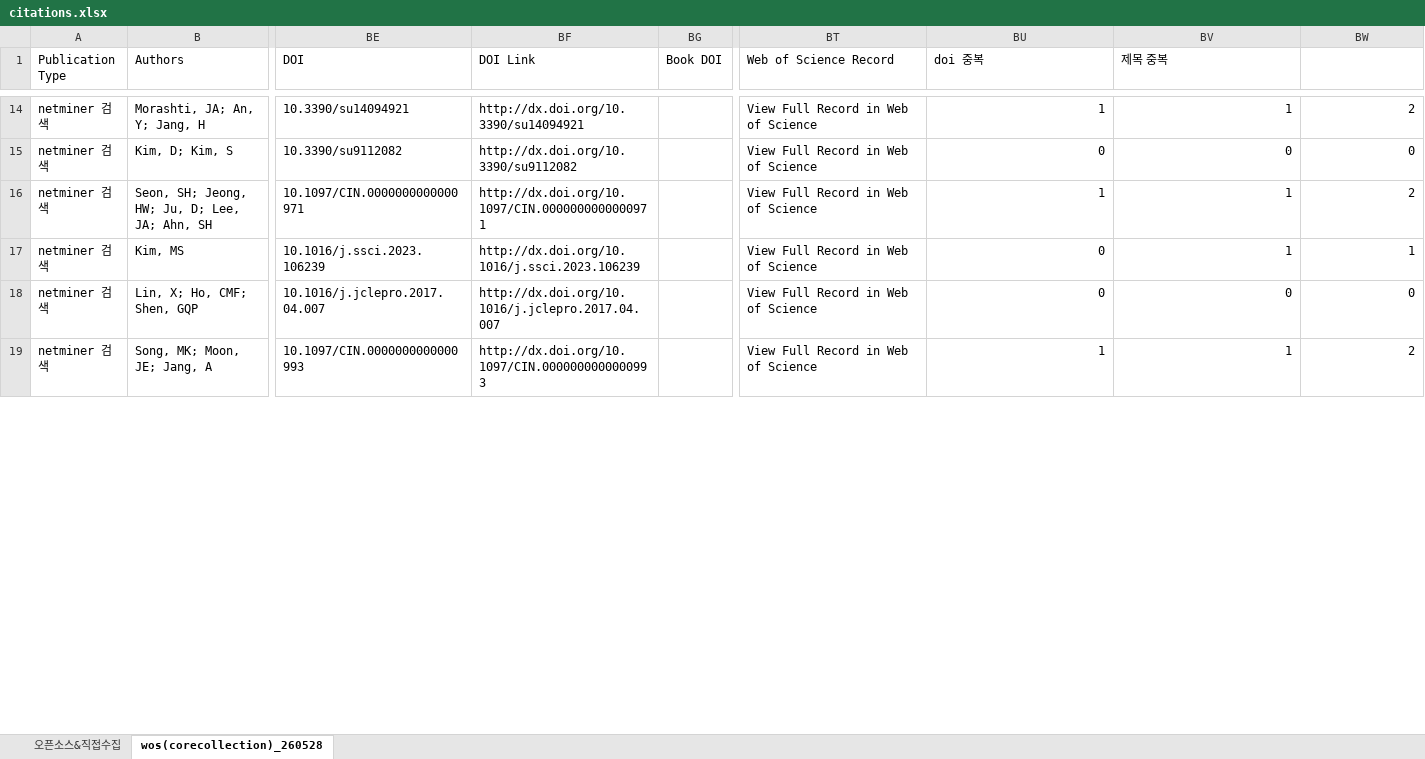
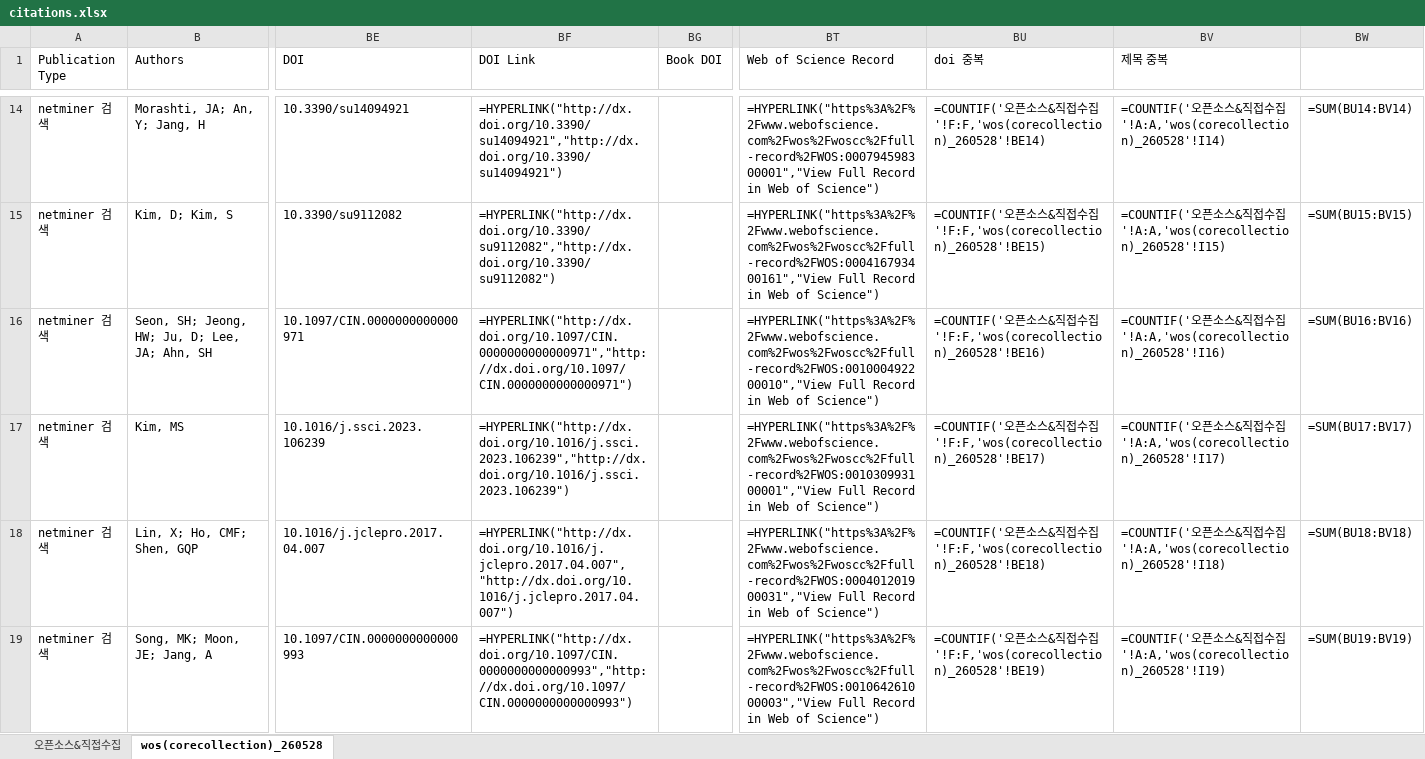
Before and after one commit to netminer-cyram/resources, an Excel workbook: nm-reference/citations.xlsx, sheet wos(corecollection)_260528, drawn as a sheet; only a part is shown, gaps mark what is left out; values as stored, in another font and other column widths than the file's, no borders; formulas without a stored value are shown as written; the diff covers the shown part only; the diff names each change by its address in the sheet, - before the commit and + after, or states it on an @@ line.

```diff
--- a/nm-reference/citations.xlsx (sheet wos(corecollection)_260528)
+++ b/nm-reference/citations.xlsx (sheet wos(corecollection)_260528)
-BF14 (DOI Link): http://dx.doi.org/10.3390/su14094921
+BF14 (DOI Link): =HYPERLINK("http://dx.doi.org/10.3390/su14094921","http://dx.doi.org/10.3390/su14094921")
-BT14 (Web of Science Record): View Full Record in Web of Science
+BT14 (Web of Science Record): =HYPERLINK("https%3A%2F%2Fwww.webofscience.com%2Fwos%2Fwoscc%2Ffull-record%2FWOS:000794598300001","View Full Record in Web of Science")
-BU14 (doi 중복): 1
+BU14 (doi 중복): =COUNTIF('오픈소스&직접수집'!F:F,'wos(corecollection)_260528'!BE14)
-BV14 (제목 중복): 1
+BV14 (제목 중복): =COUNTIF('오픈소스&직접수집'!A:A,'wos(corecollection)_260528'!I14)
-BW14: 2
+BW14: =SUM(BU14:BV14)
-BF15 (DOI Link): http://dx.doi.org/10.3390/su9112082
+BF15 (DOI Link): =HYPERLINK("http://dx.doi.org/10.3390/su9112082","http://dx.doi.org/10.3390/su9112082")
-BT15 (Web of Science Record): View Full Record in Web of Science
+BT15 (Web of Science Record): =HYPERLINK("https%3A%2F%2Fwww.webofscience.com%2Fwos%2Fwoscc%2Ffull-record%2FWOS:000416793400161","View Full Record in Web of Science")
-BU15 (doi 중복): 0
+BU15 (doi 중복): =COUNTIF('오픈소스&직접수집'!F:F,'wos(corecollection)_260528'!BE15)
-BV15 (제목 중복): 0
+BV15 (제목 중복): =COUNTIF('오픈소스&직접수집'!A:A,'wos(corecollection)_260528'!I15)
-BW15: 0
+BW15: =SUM(BU15:BV15)
-BF16 (DOI Link): http://dx.doi.org/10.1097/CIN.0000000000000971
+BF16 (DOI Link): =HYPERLINK("http://dx.doi.org/10.1097/CIN.0000000000000971","http://dx.doi.org/10.1097/CIN.0000000000000971")
-BT16 (Web of Science Record): View Full Record in Web of Science
+BT16 (Web of Science Record): =HYPERLINK("https%3A%2F%2Fwww.webofscience.com%2Fwos%2Fwoscc%2Ffull-record%2FWOS:001000492200010","View Full Record in Web of Science")
-BU16 (doi 중복): 1
+BU16 (doi 중복): =COUNTIF('오픈소스&직접수집'!F:F,'wos(corecollection)_260528'!BE16)
-BV16 (제목 중복): 1
+BV16 (제목 중복): =COUNTIF('오픈소스&직접수집'!A:A,'wos(corecollection)_260528'!I16)
-BW16: 2
+BW16: =SUM(BU16:BV16)
-BF17 (DOI Link): http://dx.doi.org/10.1016/j.ssci.2023.106239
+BF17 (DOI Link): =HYPERLINK("http://dx.doi.org/10.1016/j.ssci.2023.106239","http://dx.doi.org/10.1016/j.ssci.2023.106239")
-BT17 (Web of Science Record): View Full Record in Web of Science
+BT17 (Web of Science Record): =HYPERLINK("https%3A%2F%2Fwww.webofscience.com%2Fwos%2Fwoscc%2Ffull-record%2FWOS:001030993100001","View Full Record in Web of Science")
-BU17 (doi 중복): 0
+BU17 (doi 중복): =COUNTIF('오픈소스&직접수집'!F:F,'wos(corecollection)_260528'!BE17)
-BV17 (제목 중복): 1
+BV17 (제목 중복): =COUNTIF('오픈소스&직접수집'!A:A,'wos(corecollection)_260528'!I17)
-BW17: 1
+BW17: =SUM(BU17:BV17)
-BF18 (DOI Link): http://dx.doi.org/10.1016/j.jclepro.2017.04.007
+BF18 (DOI Link): =HYPERLINK("http://dx.doi.org/10.1016/j.jclepro.2017.04.007","http://dx.doi.org/10.1016/j.jclepro.2017.04.007")
-BT18 (Web of Science Record): View Full Record in Web of Science
+BT18 (Web of Science Record): =HYPERLINK("https%3A%2F%2Fwww.webofscience.com%2Fwos%2Fwoscc%2Ffull-record%2FWOS:000401201900031","View Full Record in Web of Science")
-BU18 (doi 중복): 0
+BU18 (doi 중복): =COUNTIF('오픈소스&직접수집'!F:F,'wos(corecollection)_260528'!BE18)
-BV18 (제목 중복): 0
+BV18 (제목 중복): =COUNTIF('오픈소스&직접수집'!A:A,'wos(corecollection)_260528'!I18)
-BW18: 0
+BW18: =SUM(BU18:BV18)
-BF19 (DOI Link): http://dx.doi.org/10.1097/CIN.0000000000000993
+BF19 (DOI Link): =HYPERLINK("http://dx.doi.org/10.1097/CIN.0000000000000993","http://dx.doi.org/10.1097/CIN.0000000000000993")
-BT19 (Web of Science Record): View Full Record in Web of Science
+BT19 (Web of Science Record): =HYPERLINK("https%3A%2F%2Fwww.webofscience.com%2Fwos%2Fwoscc%2Ffull-record%2FWOS:001064261000003","View Full Record in Web of Science")
-BU19 (doi 중복): 1
+BU19 (doi 중복): =COUNTIF('오픈소스&직접수집'!F:F,'wos(corecollection)_260528'!BE19)
-BV19 (제목 중복): 1
+BV19 (제목 중복): =COUNTIF('오픈소스&직접수집'!A:A,'wos(corecollection)_260528'!I19)
-BW19: 2
+BW19: =SUM(BU19:BV19)
```
Also changed, not shown: 320 edited cells elsewhere in this sheet, sheet 오픈소스&직접수집, 2 other files.
